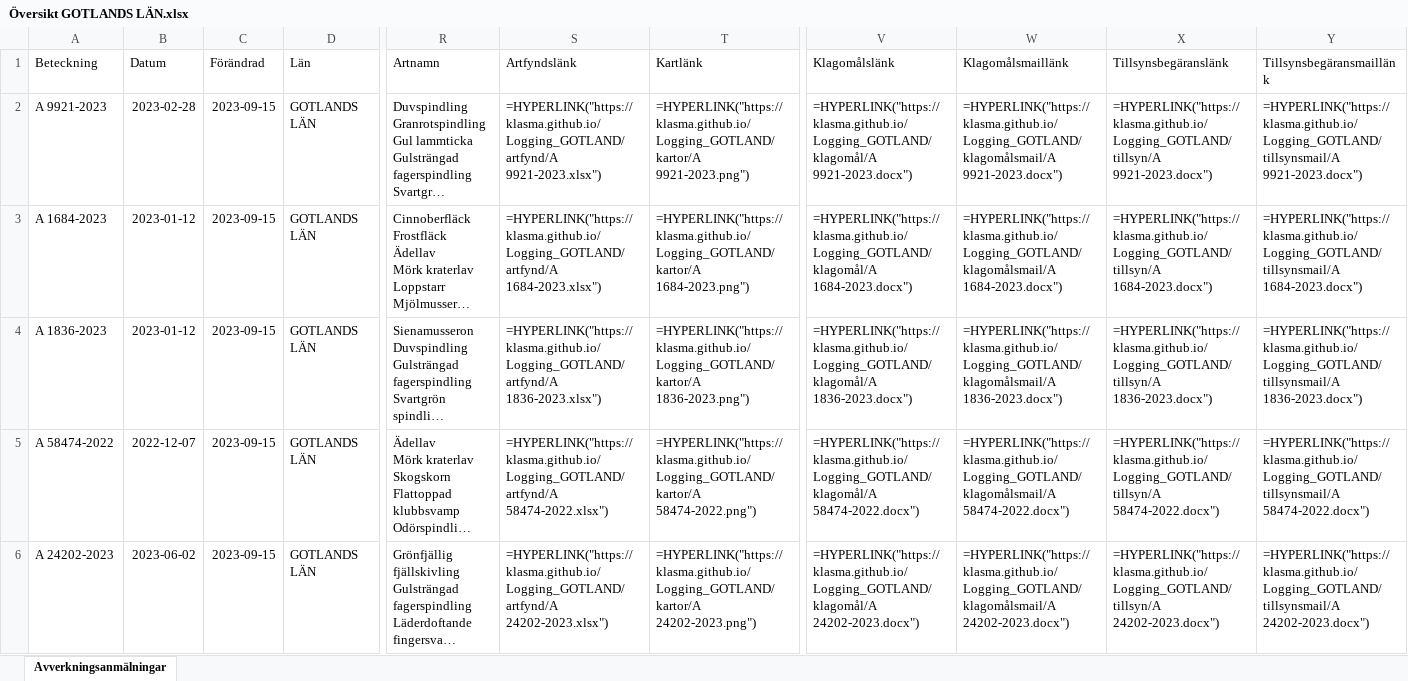
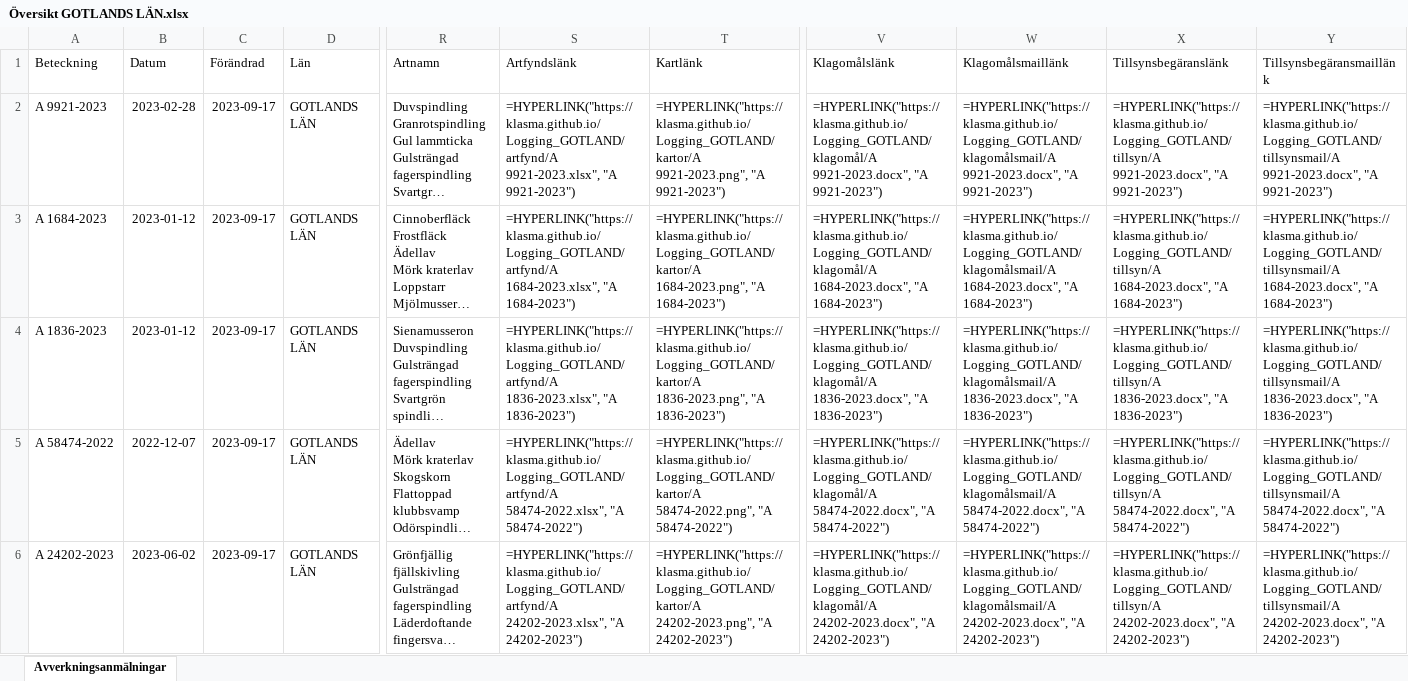
Before and after one commit to klasma/Logging_GOTLANDS_LAN, an Excel workbook: Översikt GOTLANDS LÄN.xlsx, sheet Avverkningsanmälningar, drawn as a sheet; only a part is shown, gaps mark what is left out; long unchanged cells end in …; values as stored, in another font and other column widths than the file's, no borders; formulas without a stored value are shown as written; the diff covers the shown part only; the diff names each change by its address in the sheet, - before the commit and + after, or states it on an @@ line.

```diff
--- a/Översikt GOTLANDS LÄN.xlsx (sheet Avverkningsanmälningar)
+++ b/Översikt GOTLANDS LÄN.xlsx (sheet Avverkningsanmälningar)
-C2:C6 (Förändrad): 2023-09-15
+C2:C6 (Förändrad): 2023-09-17
-S2 (Artfyndslänk): =HYPERLINK("https://klasma.github.io/Logging_GOTLAND/artfynd/A 9921-2023.xlsx")
+S2 (Artfyndslänk): =HYPERLINK("https://klasma.github.io/Logging_GOTLAND/artfynd/A 9921-2023.xlsx", "A 9921-2023")
-T2 (Kartlänk): =HYPERLINK("https://klasma.github.io/Logging_GOTLAND/kartor/A 9921-2023.png")
+T2 (Kartlänk): =HYPERLINK("https://klasma.github.io/Logging_GOTLAND/kartor/A 9921-2023.png", "A 9921-2023")
-V2 (Klagomålslänk): =HYPERLINK("https://klasma.github.io/Logging_GOTLAND/klagomål/A 9921-2023.docx")
+V2 (Klagomålslänk): =HYPERLINK("https://klasma.github.io/Logging_GOTLAND/klagomål/A 9921-2023.docx", "A 9921-2023")
-W2 (Klagomålsmaillänk): =HYPERLINK("https://klasma.github.io/Logging_GOTLAND/klagomålsmail/A 9921-2023.docx")
+W2 (Klagomålsmaillänk): =HYPERLINK("https://klasma.github.io/Logging_GOTLAND/klagomålsmail/A 9921-2023.docx", "A 9921-2023")
-X2 (Tillsynsbegäranslänk): =HYPERLINK("https://klasma.github.io/Logging_GOTLAND/tillsyn/A 9921-2023.docx")
+X2 (Tillsynsbegäranslänk): =HYPERLINK("https://klasma.github.io/Logging_GOTLAND/tillsyn/A 9921-2023.docx", "A 9921-2023")
-Y2 (Tillsynsbegäransmaillänk): =HYPERLINK("https://klasma.github.io/Logging_GOTLAND/tillsynsmail/A 9921-2023.docx")
+Y2 (Tillsynsbegäransmaillänk): =HYPERLINK("https://klasma.github.io/Logging_GOTLAND/tillsynsmail/A 9921-2023.docx", "A 9921-2023")
-S3 (Artfyndslänk): =HYPERLINK("https://klasma.github.io/Logging_GOTLAND/artfynd/A 1684-2023.xlsx")
+S3 (Artfyndslänk): =HYPERLINK("https://klasma.github.io/Logging_GOTLAND/artfynd/A 1684-2023.xlsx", "A 1684-2023")
-T3 (Kartlänk): =HYPERLINK("https://klasma.github.io/Logging_GOTLAND/kartor/A 1684-2023.png")
+T3 (Kartlänk): =HYPERLINK("https://klasma.github.io/Logging_GOTLAND/kartor/A 1684-2023.png", "A 1684-2023")
-V3 (Klagomålslänk): =HYPERLINK("https://klasma.github.io/Logging_GOTLAND/klagomål/A 1684-2023.docx")
+V3 (Klagomålslänk): =HYPERLINK("https://klasma.github.io/Logging_GOTLAND/klagomål/A 1684-2023.docx", "A 1684-2023")
-W3 (Klagomålsmaillänk): =HYPERLINK("https://klasma.github.io/Logging_GOTLAND/klagomålsmail/A 1684-2023.docx")
+W3 (Klagomålsmaillänk): =HYPERLINK("https://klasma.github.io/Logging_GOTLAND/klagomålsmail/A 1684-2023.docx", "A 1684-2023")
-X3 (Tillsynsbegäranslänk): =HYPERLINK("https://klasma.github.io/Logging_GOTLAND/tillsyn/A 1684-2023.docx")
+X3 (Tillsynsbegäranslänk): =HYPERLINK("https://klasma.github.io/Logging_GOTLAND/tillsyn/A 1684-2023.docx", "A 1684-2023")
-Y3 (Tillsynsbegäransmaillänk): =HYPERLINK("https://klasma.github.io/Logging_GOTLAND/tillsynsmail/A 1684-2023.docx")
+Y3 (Tillsynsbegäransmaillänk): =HYPERLINK("https://klasma.github.io/Logging_GOTLAND/tillsynsmail/A 1684-2023.docx", "A 1684-2023")
-S4 (Artfyndslänk): =HYPERLINK("https://klasma.github.io/Logging_GOTLAND/artfynd/A 1836-2023.xlsx")
+S4 (Artfyndslänk): =HYPERLINK("https://klasma.github.io/Logging_GOTLAND/artfynd/A 1836-2023.xlsx", "A 1836-2023")
-T4 (Kartlänk): =HYPERLINK("https://klasma.github.io/Logging_GOTLAND/kartor/A 1836-2023.png")
+T4 (Kartlänk): =HYPERLINK("https://klasma.github.io/Logging_GOTLAND/kartor/A 1836-2023.png", "A 1836-2023")
-V4 (Klagomålslänk): =HYPERLINK("https://klasma.github.io/Logging_GOTLAND/klagomål/A 1836-2023.docx")
+V4 (Klagomålslänk): =HYPERLINK("https://klasma.github.io/Logging_GOTLAND/klagomål/A 1836-2023.docx", "A 1836-2023")
-W4 (Klagomålsmaillänk): =HYPERLINK("https://klasma.github.io/Logging_GOTLAND/klagomålsmail/A 1836-2023.docx")
+W4 (Klagomålsmaillänk): =HYPERLINK("https://klasma.github.io/Logging_GOTLAND/klagomålsmail/A 1836-2023.docx", "A 1836-2023")
-X4 (Tillsynsbegäranslänk): =HYPERLINK("https://klasma.github.io/Logging_GOTLAND/tillsyn/A 1836-2023.docx")
+X4 (Tillsynsbegäranslänk): =HYPERLINK("https://klasma.github.io/Logging_GOTLAND/tillsyn/A 1836-2023.docx", "A 1836-2023")
-Y4 (Tillsynsbegäransmaillänk): =HYPERLINK("https://klasma.github.io/Logging_GOTLAND/tillsynsmail/A 1836-2023.docx")
+Y4 (Tillsynsbegäransmaillänk): =HYPERLINK("https://klasma.github.io/Logging_GOTLAND/tillsynsmail/A 1836-2023.docx", "A 1836-2023")
-S5 (Artfyndslänk): =HYPERLINK("https://klasma.github.io/Logging_GOTLAND/artfynd/A 58474-2022.xlsx")
+S5 (Artfyndslänk): =HYPERLINK("https://klasma.github.io/Logging_GOTLAND/artfynd/A 58474-2022.xlsx", "A 58474-2022")
-T5 (Kartlänk): =HYPERLINK("https://klasma.github.io/Logging_GOTLAND/kartor/A 58474-2022.png")
+T5 (Kartlänk): =HYPERLINK("https://klasma.github.io/Logging_GOTLAND/kartor/A 58474-2022.png", "A 58474-2022")
-V5 (Klagomålslänk): =HYPERLINK("https://klasma.github.io/Logging_GOTLAND/klagomål/A 58474-2022.docx")
+V5 (Klagomålslänk): =HYPERLINK("https://klasma.github.io/Logging_GOTLAND/klagomål/A 58474-2022.docx", "A 58474-2022")
-W5 (Klagomålsmaillänk): =HYPERLINK("https://klasma.github.io/Logging_GOTLAND/klagomålsmail/A 58474-2022.docx")
+W5 (Klagomålsmaillänk): =HYPERLINK("https://klasma.github.io/Logging_GOTLAND/klagomålsmail/A 58474-2022.docx", "A 58474-2022")
-X5 (Tillsynsbegäranslänk): =HYPERLINK("https://klasma.github.io/Logging_GOTLAND/tillsyn/A 58474-2022.docx")
+X5 (Tillsynsbegäranslänk): =HYPERLINK("https://klasma.github.io/Logging_GOTLAND/tillsyn/A 58474-2022.docx", "A 58474-2022")
-Y5 (Tillsynsbegäransmaillänk): =HYPERLINK("https://klasma.github.io/Logging_GOTLAND/tillsynsmail/A 58474-2022.docx")
+Y5 (Tillsynsbegäransmaillänk): =HYPERLINK("https://klasma.github.io/Logging_GOTLAND/tillsynsmail/A 58474-2022.docx", "A 58474-2022")
-S6 (Artfyndslänk): =HYPERLINK("https://klasma.github.io/Logging_GOTLAND/artfynd/A 24202-2023.xlsx")
+S6 (Artfyndslänk): =HYPERLINK("https://klasma.github.io/Logging_GOTLAND/artfynd/A 24202-2023.xlsx", "A 24202-2023")
-T6 (Kartlänk): =HYPERLINK("https://klasma.github.io/Logging_GOTLAND/kartor/A 24202-2023.png")
+T6 (Kartlänk): =HYPERLINK("https://klasma.github.io/Logging_GOTLAND/kartor/A 24202-2023.png", "A 24202-2023")
-V6 (Klagomålslänk): =HYPERLINK("https://klasma.github.io/Logging_GOTLAND/klagomål/A 24202-2023.docx")
+V6 (Klagomålslänk): =HYPERLINK("https://klasma.github.io/Logging_GOTLAND/klagomål/A 24202-2023.docx", "A 24202-2023")
-W6 (Klagomålsmaillänk): =HYPERLINK("https://klasma.github.io/Logging_GOTLAND/klagomålsmail/A 24202-2023.docx")
+W6 (Klagomålsmaillänk): =HYPERLINK("https://klasma.github.io/Logging_GOTLAND/klagomålsmail/A 24202-2023.docx", "A 24202-2023")
-X6 (Tillsynsbegäranslänk): =HYPERLINK("https://klasma.github.io/Logging_GOTLAND/tillsyn/A 24202-2023.docx")
+X6 (Tillsynsbegäranslänk): =HYPERLINK("https://klasma.github.io/Logging_GOTLAND/tillsyn/A 24202-2023.docx", "A 24202-2023")
-Y6 (Tillsynsbegäransmaillänk): =HYPERLINK("https://klasma.github.io/Logging_GOTLAND/tillsynsmail/A 24202-2023.docx")
+Y6 (Tillsynsbegäransmaillänk): =HYPERLINK("https://klasma.github.io/Logging_GOTLAND/tillsynsmail/A 24202-2023.docx", "A 24202-2023")
```
Also changed, not shown: 1429 edited cells elsewhere in this sheet, 1 other file.
